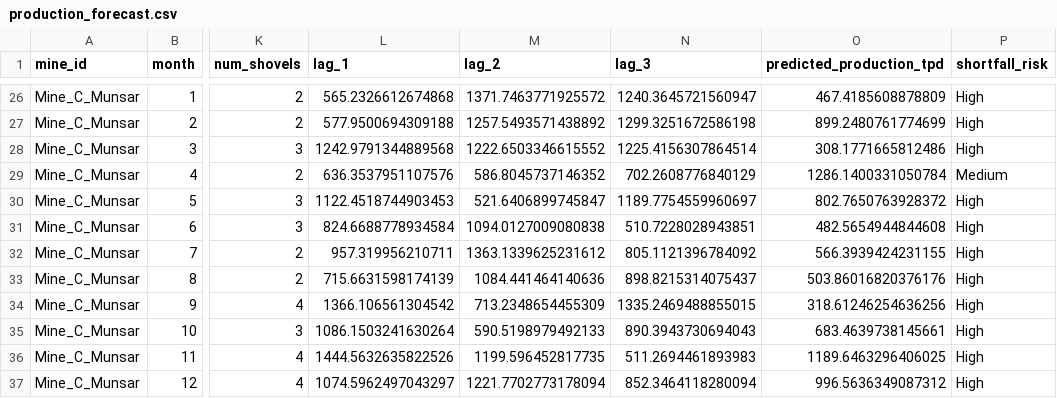
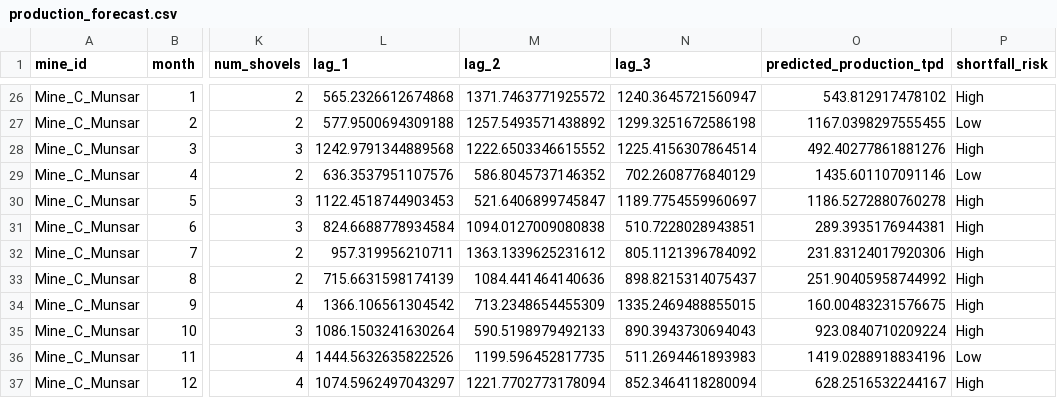
Before and after one commit to Vinayak-Nijhawan/Azorte, a CSV file: data/production_forecast.csv, drawn as a sheet; only a part is shown, gaps mark what is left out; the diff covers the shown part only; the diff names each change by its address in the sheet, - before the commit and + after, or states it on an @@ line.

```diff
--- a/data/production_forecast.csv
+++ b/data/production_forecast.csv
-O26 (predicted_production_tpd): 467.4185608878809
+O26 (predicted_production_tpd): 543.812917478102
-O27 (predicted_production_tpd): 899.2480761774699
+O27 (predicted_production_tpd): 1167.0398297555455
-P27 (shortfall_risk): High
+P27 (shortfall_risk): Low
-O28 (predicted_production_tpd): 308.1771665812486
+O28 (predicted_production_tpd): 492.40277861881276
-O29 (predicted_production_tpd): 1286.1400331050784
+O29 (predicted_production_tpd): 1435.601107091146
-P29 (shortfall_risk): Medium
+P29 (shortfall_risk): Low
-O30 (predicted_production_tpd): 802.7650763928372
+O30 (predicted_production_tpd): 1186.5272880760278
-O31 (predicted_production_tpd): 482.5654944844608
+O31 (predicted_production_tpd): 289.3935176944381
-O32 (predicted_production_tpd): 566.3939424231155
+O32 (predicted_production_tpd): 231.83124017920306
-O33 (predicted_production_tpd): 503.86016820376176
+O33 (predicted_production_tpd): 251.90405958744992
-O34 (predicted_production_tpd): 318.61246254636256
+O34 (predicted_production_tpd): 160.00483231576675
-O35 (predicted_production_tpd): 683.4639738145661
+O35 (predicted_production_tpd): 923.0840710209224
-O36 (predicted_production_tpd): 1189.6463296406025
+O36 (predicted_production_tpd): 1419.0288918834196
-P36 (shortfall_risk): High
+P36 (shortfall_risk): Low
-O37 (predicted_production_tpd): 996.5636349087312
+O37 (predicted_production_tpd): 628.2516532244167
```
Also changed, not shown: 36 edited cells elsewhere in this file, data/production_dataset.csv, 4 other files.
